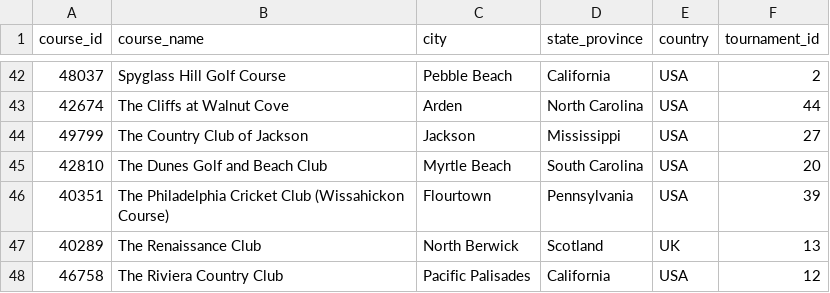
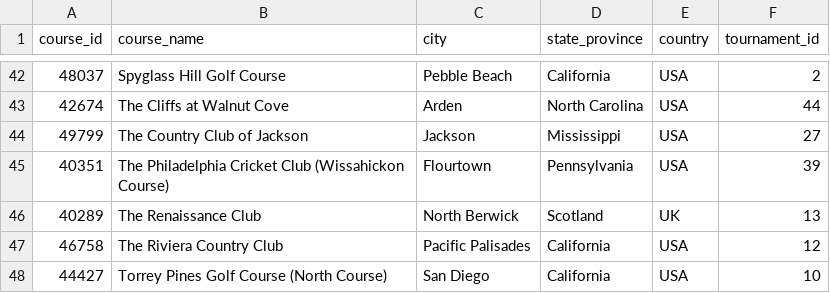
Before and after one commit to mycycler22/pga_tour_database, a CSV file: courses.csv, drawn as a sheet; only a part is shown, gaps mark what is left out; the shorter side is filled out with more unchanged rows.

Commit message:
Made a modification

```diff
--- a/courses.csv
+++ b/courses.csv
@@ -44,3 +44,2 @@ course_id,course_name,city,state_province,country,tournament_id
 49799,The Country Club of Jackson,Jackson,Mississippi,USA,27
-42810,The Dunes Golf and Beach Club,Myrtle Beach,South Carolina,USA,20
 40351,The Philadelphia Cricket Club (Wissahickon Course),Flourtown,Pennsylvania,USA,39
```
